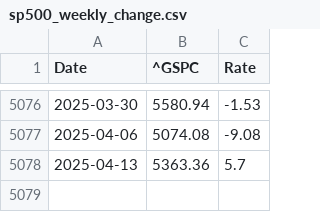
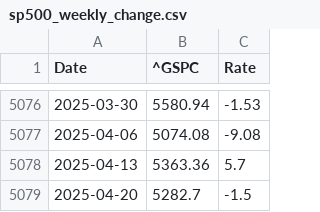
Before and after one commit to LuckyCurve/principles-of-economics, a CSV file: data/csv/sp500_weekly_change.csv, drawn as a sheet; only a part is shown, gaps mark what is left out.

```diff
--- a/data/csv/sp500_weekly_change.csv
+++ b/data/csv/sp500_weekly_change.csv
@@ -5078 +5078,2 @@ Date,^GSPC,Rate
 2025-04-13,5363.36,5.7
+2025-04-20,5282.7,-1.5
```
Also changed, not shown: data/csv/sp500_monthly_change.csv.
